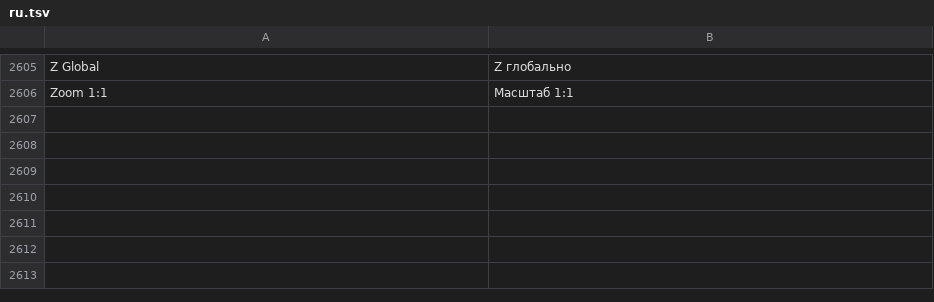
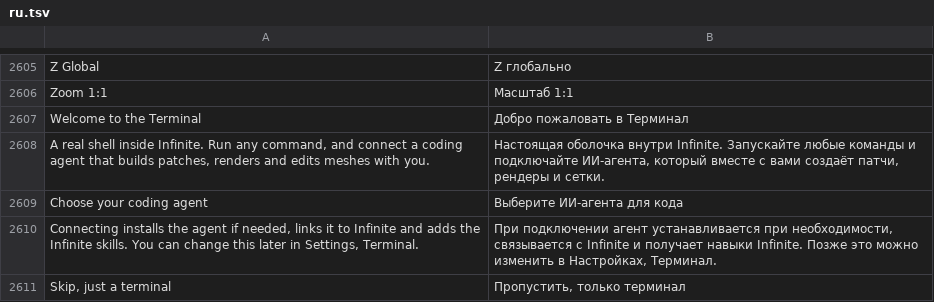
Before and after one commit to n1m21n/Infinite, a TSV file: resources/lang/ru.tsv, drawn as a sheet; only a part is shown, gaps mark what is left out.

Commit message:
Terminal: first-open welcome, Codex and Antigravity alongside Claude Code

```diff
--- a/resources/lang/ru.tsv
+++ b/resources/lang/ru.tsv
@@ -2606 +2606,6 @@ Z Global	Z глобально
 Zoom 1:1	Масштаб 1:1
+Welcome to the Terminal	Добро пожаловать в Терминал
+A real shell inside Infinite. Run any command, and connect a coding agent that builds patches, renders and edits meshes with you.	Настоящая оболочка внутри Infinite. Запускайте любые команды и подключайте ИИ-агента, который вместе с вами создаёт патчи, рендеры и сетки.
+Choose your coding agent	Выберите ИИ-агента для кода
+Connecting installs the agent if needed, links it to Infinite and adds the Infinite skills. You can change this later in Settings, Terminal.	При подключении агент устанавливается при необходимости, связывается с Infinite и получает навыки Infinite. Позже это можно изменить в Настройках, Терминал.
+Skip, just a terminal	Пропустить, только терминал
```
Also changed, not shown: resources/lang/de.tsv, resources/lang/es.tsv, 8 other files.
